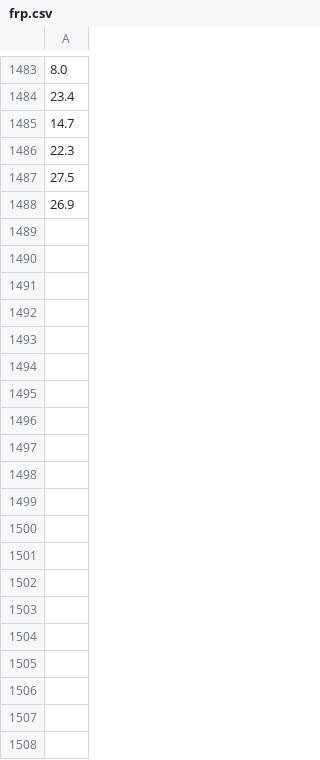
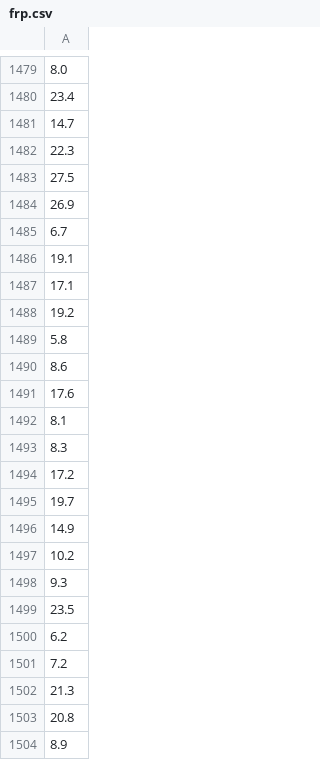
Before and after one commit to AoWangPhilly/ceres, a CSV file: website/frp.csv, drawn as a sheet; only a part is shown, gaps mark what is left out; the diff covers the shown part only; the diff names each change by its address in the sheet, - before the commit and + after, or states it on an @@ line.

Commit message:
Update wildfire data

```diff
--- a/website/frp.csv
+++ b/website/frp.csv
-row 678: 6.7
+row 1485: 6.7
+row 1486: 19.1
+row 1487: 17.1
+row 1488: 19.2
+row 1489: 5.8
+row 1490: 8.6
+row 1491: 17.6
+row 1492: 8.1
+row 1493: 8.3
+row 1494: 17.2
+row 1495: 19.7
+row 1496: 14.9
+row 1497: 10.2
+row 1498: 9.3
+row 1499: 23.5
+row 1500: 6.2
+row 1501: 7.2
+row 1502: 21.3
+row 1503: 20.8
+row 1504: 8.9
```
Also changed, not shown: 53 added rows, 20 removed rows, 3 moved rows and 1 edited cell elsewhere in this file, 1 other file.
